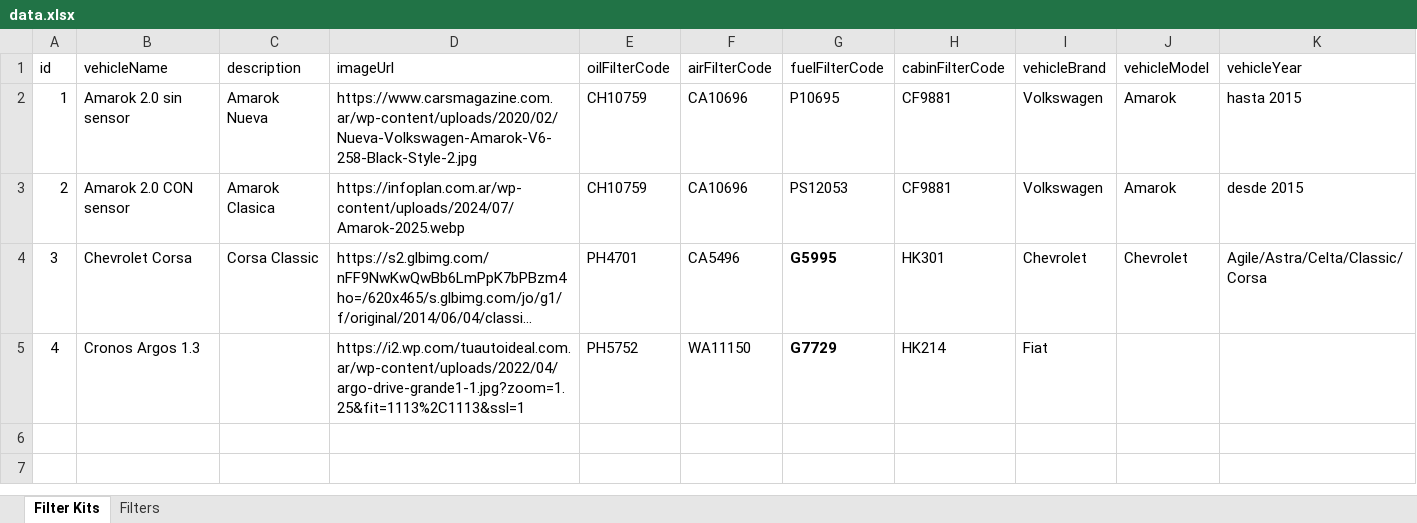
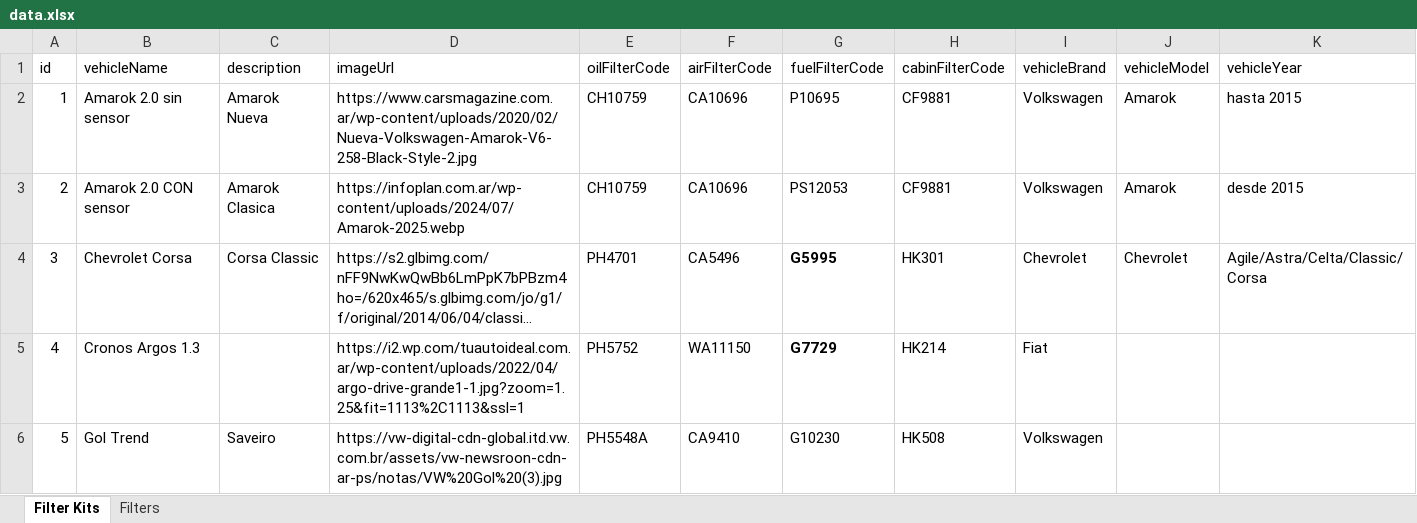
Before and after one commit to ignacioHourquescos/tallerista, an Excel workbook: data.xlsx, sheet Filter Kits, drawn as a sheet; long unchanged cells end in …; values as stored, in another font and other column widths than the file's, no borders; the diff names each change by its address in the sheet, - before the commit and + after, or states it on an @@ line.

```diff
--- a/data.xlsx (sheet Filter Kits)
+++ b/data.xlsx (sheet Filter Kits)
+row 6: 5 | Gol Trend | Saveiro | https://vw-digital-cdn-global.itd.vw.com.br/assets/vw-newsroon-cdn-ar-ps/notas/VW%20Gol%20(3).jpg | PH5548A | CA9410 | G10230 | HK508 | Volkswagen
```
Also changed, not shown: sheet Filters, 2 other files.
